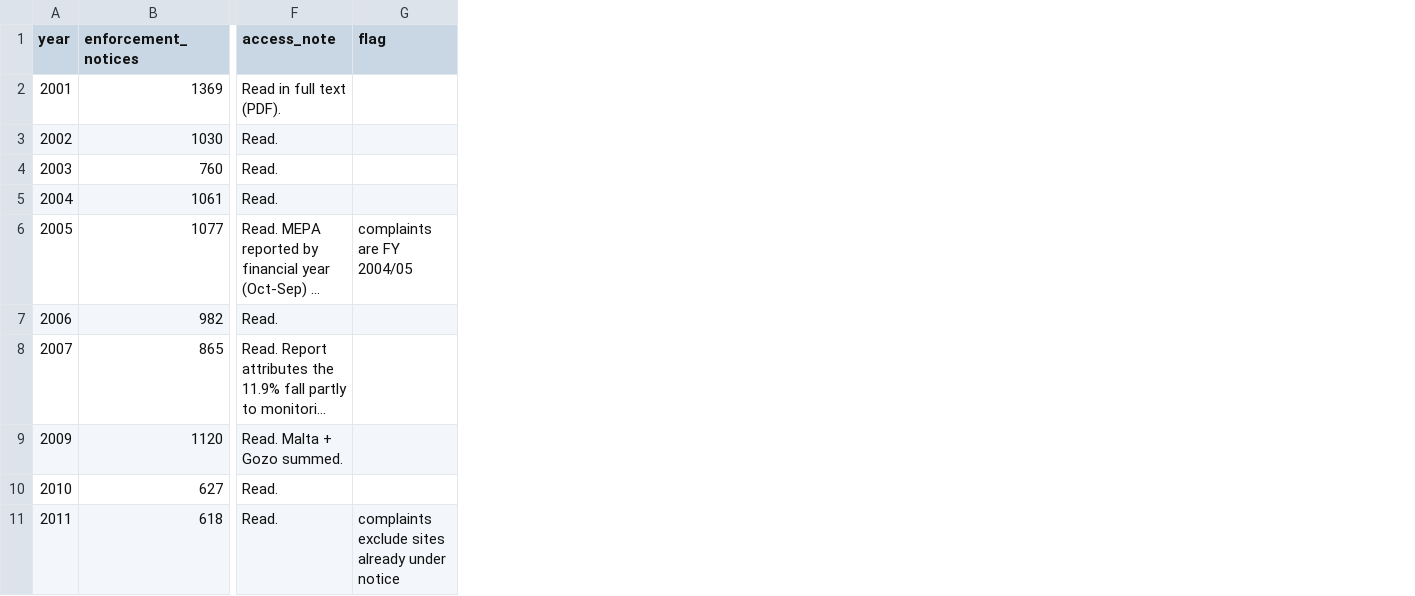
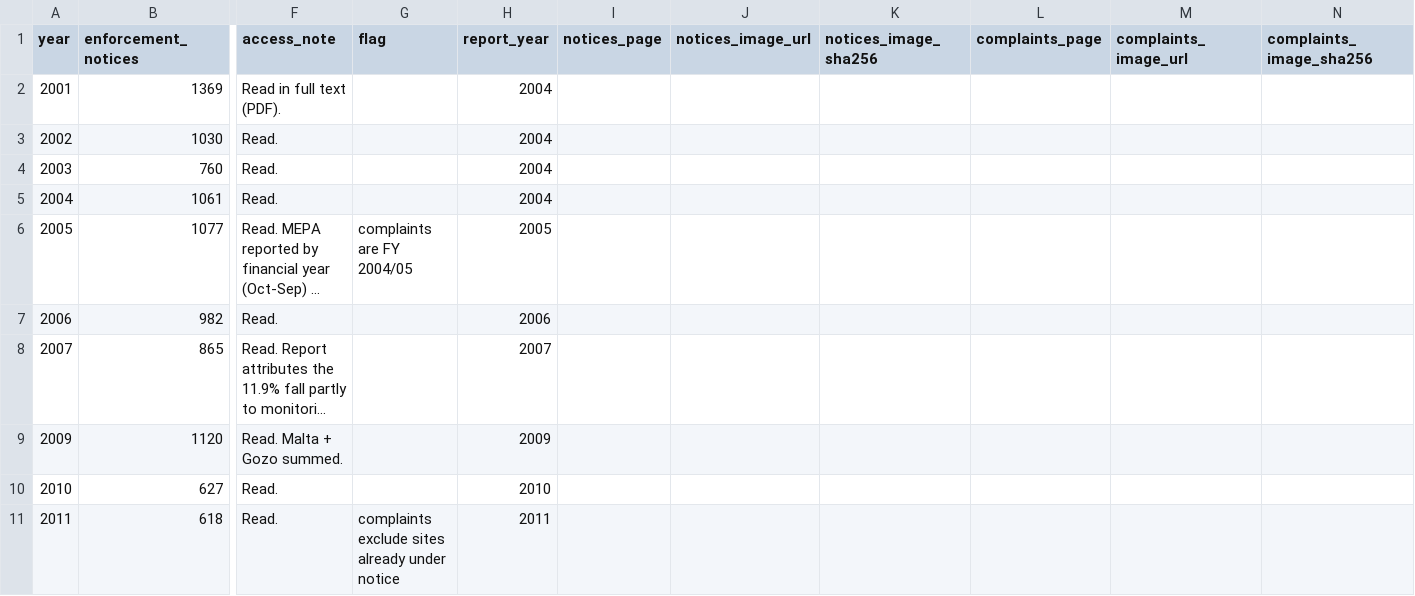
Before and after one commit to leandergrech/Mizien, a CSV file: data/cc-014/pa_enforcement_series.csv, drawn as a sheet; only a part is shown, gaps mark what is left out; long unchanged cells end in …; the diff covers the shown part only; the diff names each change by its address in the sheet, - before the commit and + after, or states it on an @@ line.

```diff
--- a/data/cc-014/pa_enforcement_series.csv
+++ b/data/cc-014/pa_enforcement_series.csv
+column H (report_year), rows 2-11: 2004 | 2004 | 2004 | 2004 | 2005 | 2006 | 2007 | 2009 | 2010 | 2011
+column I (notices_page), empty
+column J (notices_image_url), empty
+column K (notices_image_sha256), empty
+column L (complaints_page), empty
+column M (complaints_image_url), empty
+column N (complaints_image_sha256), empty
```
Also changed, not shown: 2 added rows and 19 edited cells elsewhere in this file, data/cc-014/checks.csv, 15 other files.
